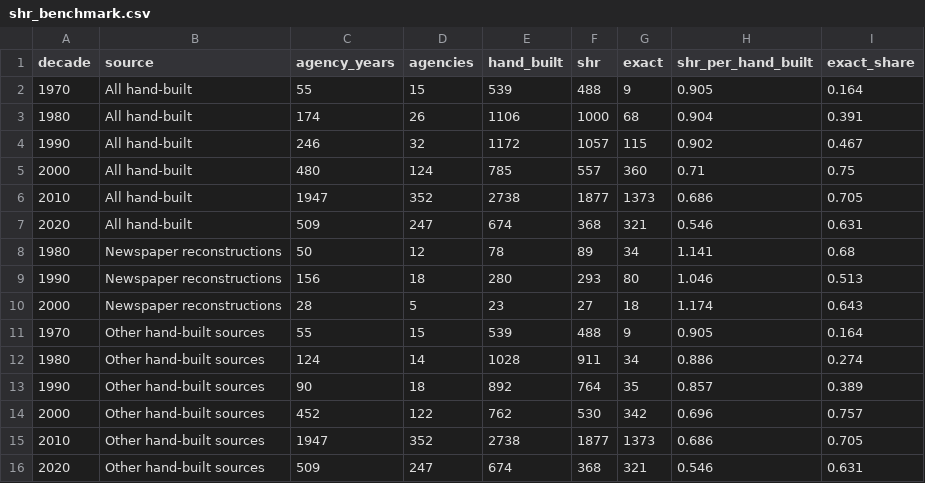
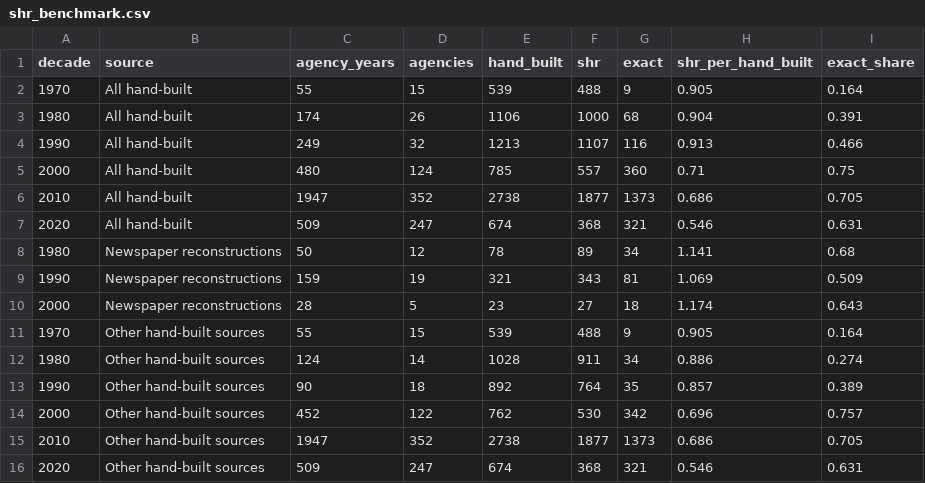
Before and after one commit to jnixy/agency-level-fatal-OIS, a CSV file: output/tables/shr_benchmark.csv, drawn as a sheet.

```diff
--- a/output/tables/shr_benchmark.csv
+++ b/output/tables/shr_benchmark.csv
@@ -3,3 +3,3 @@ decade,source,agency_years,agencies,hand_built,shr,exact,shr_per_hand_built,exac
 1980,All hand-built,174,26,1106,1000,68,0.904,0.391
-1990,All hand-built,246,32,1172,1057,115,0.902,0.467
+1990,All hand-built,249,32,1213,1107,116,0.913,0.466
 2000,All hand-built,480,124,785,557,360,0.71,0.75
@@ -8,3 +8,3 @@ decade,source,agency_years,agencies,hand_built,shr,exact,shr_per_hand_built,exac
 1980,Newspaper reconstructions,50,12,78,89,34,1.141,0.68
-1990,Newspaper reconstructions,156,18,280,293,80,1.046,0.513
+1990,Newspaper reconstructions,159,19,321,343,81,1.069,0.509
 2000,Newspaper reconstructions,28,5,23,27,18,1.174,0.643
```
Also changed, not shown: output/tables/coverage_by_year.csv, output/tables/source_agreement.csv, 15 other files.
